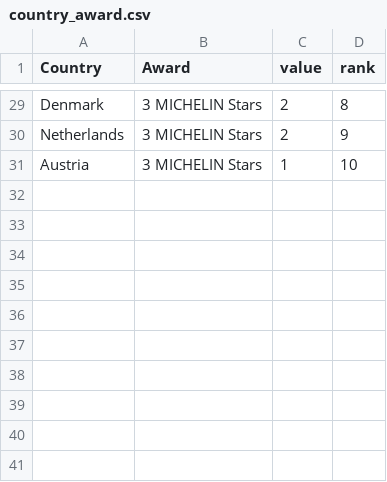
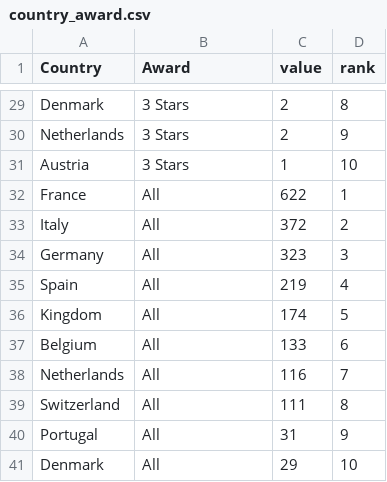
Before and after one commit to nadzmi1234/3179, a CSV file: Assignment2/data/country_award.csv, drawn as a sheet; only a part is shown, gaps mark what is left out; the diff covers the shown part only; the diff names each change by its address in the sheet, - before the commit and + after, or states it on an @@ line.

```diff
--- a/Assignment2/data/country_award.csv
+++ b/Assignment2/data/country_award.csv
-B29:B31 (Award): 3 MICHELIN Stars
+B29:B31 (Award): 3 Stars
+row 32: France | All | 622 | 1
+row 33: Italy | All | 372 | 2
+row 34: Germany | All | 323 | 3
+row 35: Spain | All | 219 | 4
+row 36: Kingdom | All | 174 | 5
+row 37: Belgium | All | 133 | 6
+row 38: Netherlands | All | 116 | 7
+row 39: Switzerland | All | 111 | 8
+row 40: Portugal | All | 31 | 9
+row 41: Denmark | All | 29 | 10
```
Also changed, not shown: 27 edited cells elsewhere in this file.
